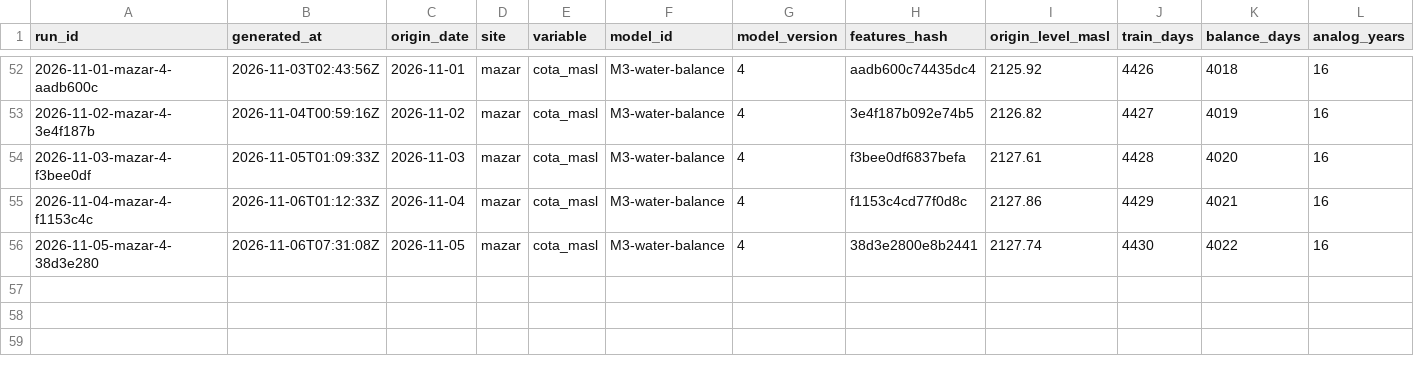
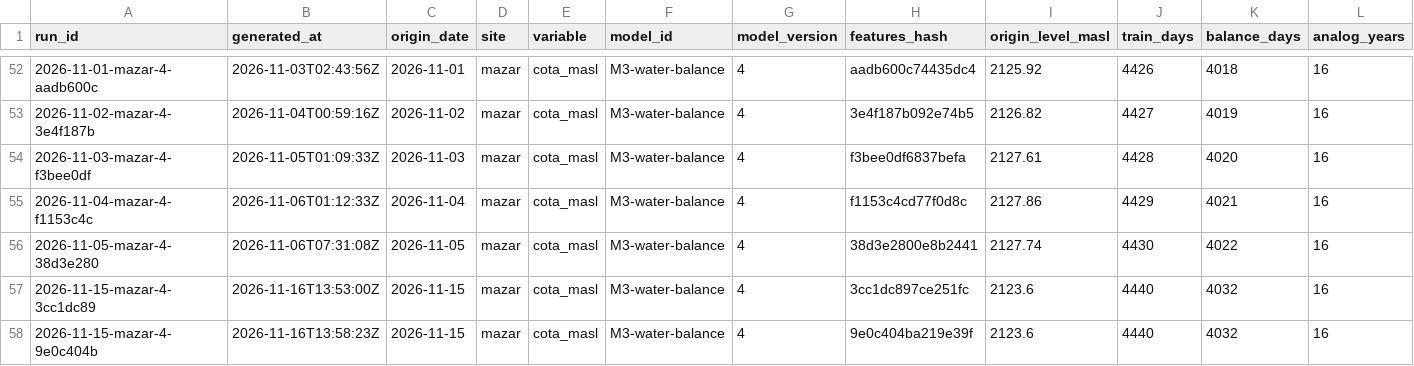
Before and after one commit to rengarcia/hydro-look, a CSV file: data/curated/forecast_runs/2026.csv, drawn as a sheet; only a part is shown, gaps mark what is left out; rows hold the shown columns only; the diff names each change by its address in the sheet, - before the commit and + after, or states it on an @@ line.

```diff
--- a/data/curated/forecast_runs/2026.csv
+++ b/data/curated/forecast_runs/2026.csv
+row 57: 2026-11-15-mazar-4-3cc1dc89 | 2026-11-16T13:53:00Z | 2026-11-15 | mazar | cota_masl | M3-water-balance | 4 | 3cc1dc897ce251fc | 2123.6 | 4440 | 4032 | 16
+row 58: 2026-11-15-mazar-4-9e0c404b | 2026-11-16T13:58:23Z | 2026-11-15 | mazar | cota_masl | M3-water-balance | 4 | 9e0c404ba219e39f | 2123.6 | 4440 | 4032 | 16
```
Also changed, not shown: data/curated/adequacy_runs/2026.csv, data/curated/forecast_values/2026.csv, 9 other files.
